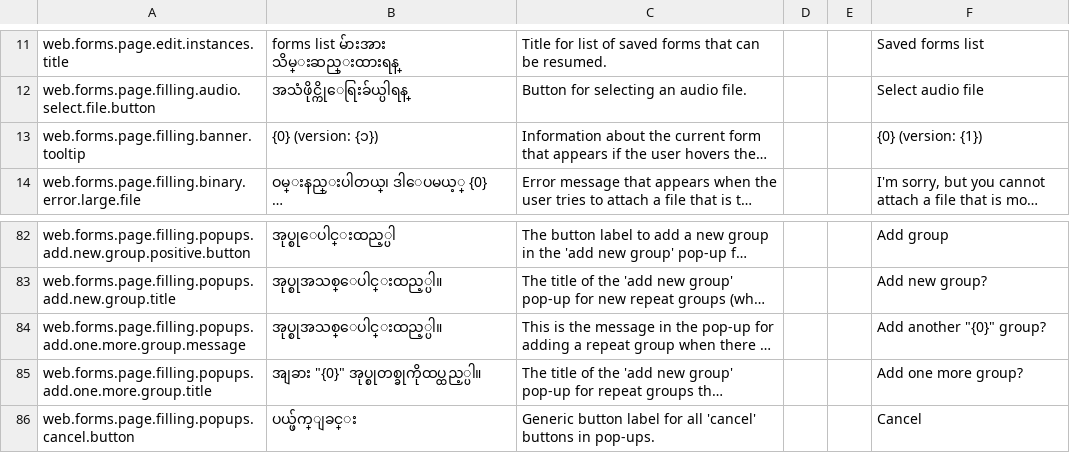
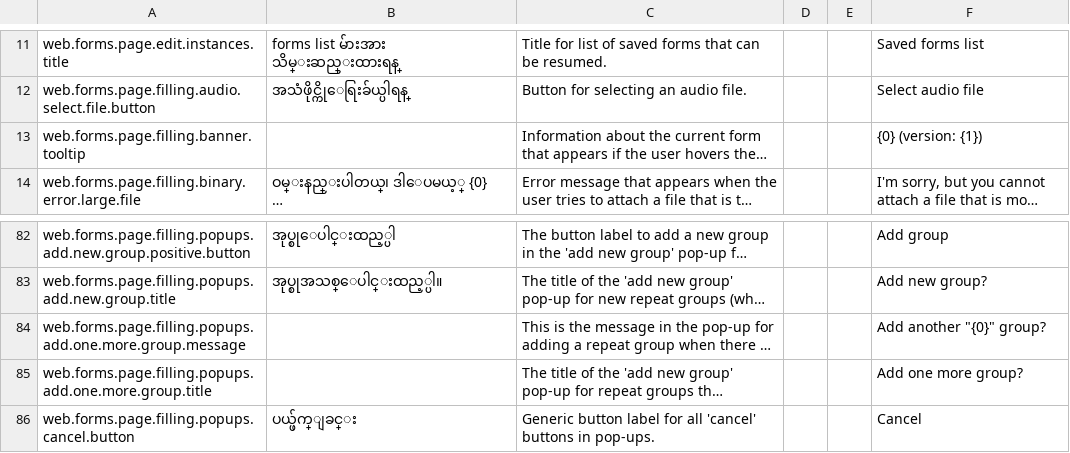
Before and after one commit to surveycto/translation-tables, a CSV file: webforms-user-submitted/scto-webforms-burmese.csv, drawn as a sheet; only a part is shown, gaps mark what is left out; long unchanged cells end in …; the diff names each change by its address in the sheet, - before the commit and + after, or states it on an @@ line.

Commit message:
Remove translations with errors

```diff
--- a/webforms-user-submitted/scto-webforms-burmese.csv
+++ b/webforms-user-submitted/scto-webforms-burmese.csv
-B13: {0} (version: {၁})
+B13: (empty)
-B84: အုပ္စုအသစ္ေပါင္းထည့္ပါ။
+B84: (empty)
-B85: အျခား "{0}" အုပ္စုတစ္ခုကိုထပ္ထည့္ပါ။
+B85: (empty)
```
